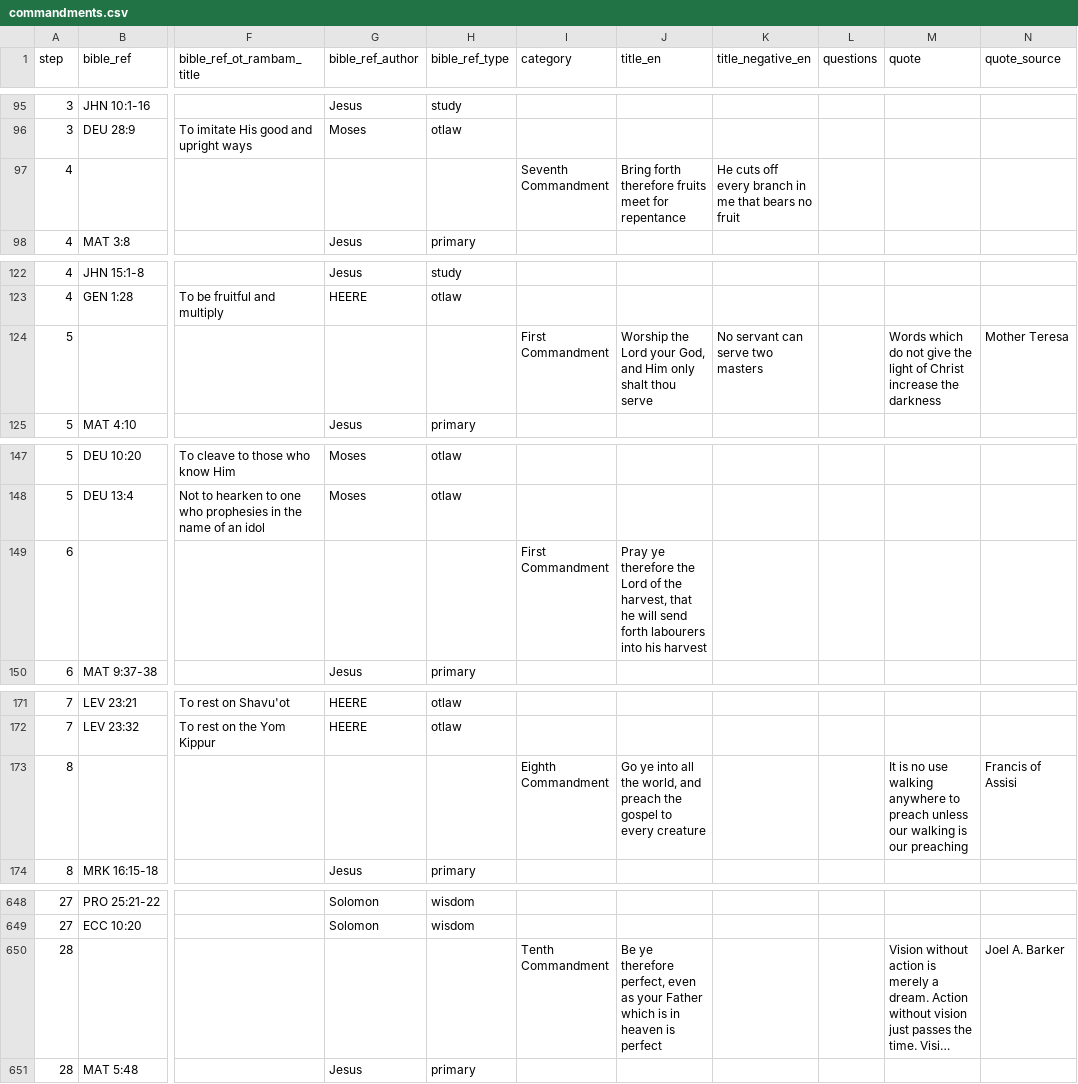
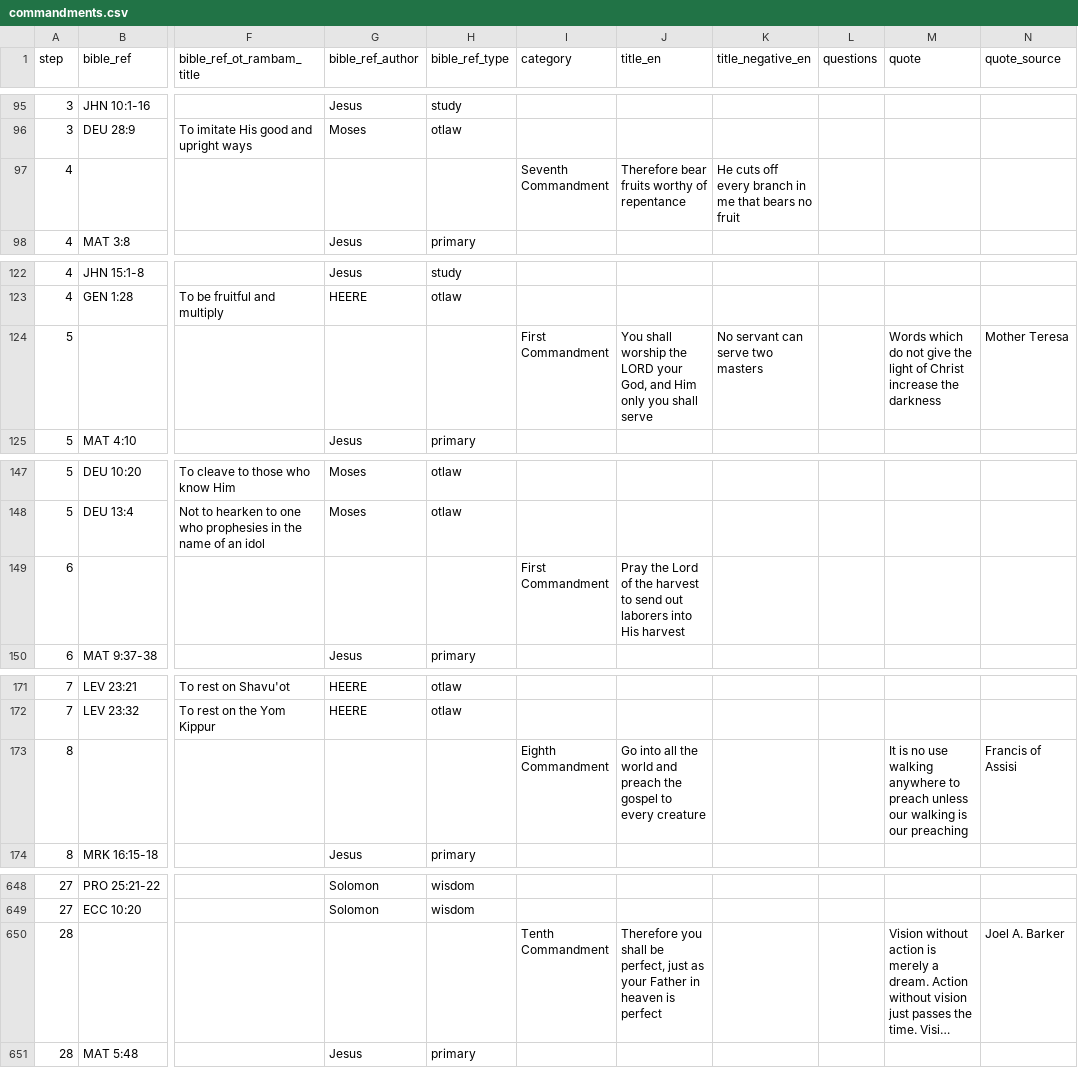
Before and after one commit to walkasjesus/walkasjesus_biblereferences, a CSV file: commandments.csv, drawn as a sheet; only a part is shown, gaps mark what is left out; long unchanged cells end in …; the diff covers the shown part only; the diff names each change by its address in the sheet, - before the commit and + after, or states it on an @@ line.

```diff
--- a/commandments.csv
+++ b/commandments.csv
-J97 (title_en): Bring forth therefore fruits meet for repentance
+J97 (title_en): Therefore bear fruits worthy of repentance
-J124 (title_en): Worship the Lord your God, and Him only shalt thou serve
+J124 (title_en): You shall worship the LORD your God, and Him only you shall serve
-J149 (title_en): Pray ye therefore the Lord of the harvest, that he will send forth labourers into his harvest
+J149 (title_en): Pray the Lord of the harvest to send out laborers into His harvest
-J173 (title_en): Go ye into all the world, and preach…
+J173 (title_en): Go into all the world and preach…
-J650 (title_en): Be ye therefore perfect, even as your Father which is in heaven…
+J650 (title_en): Therefore you shall be perfect, just as your Father in heaven…
```
Also changed, not shown: 11 edited cells elsewhere in this file.
